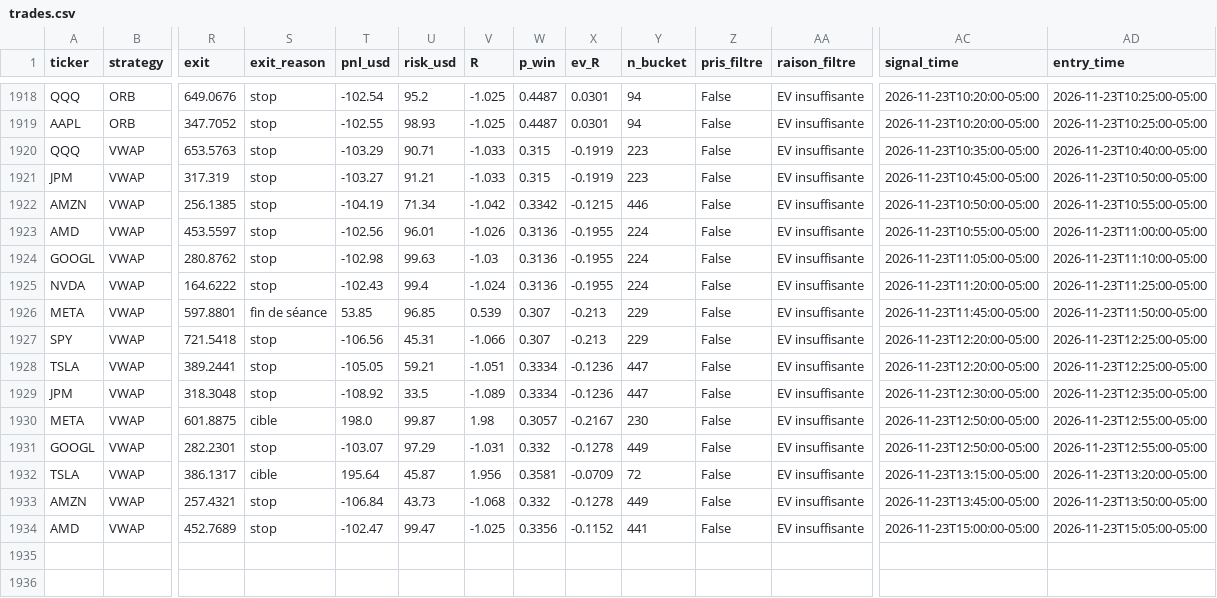
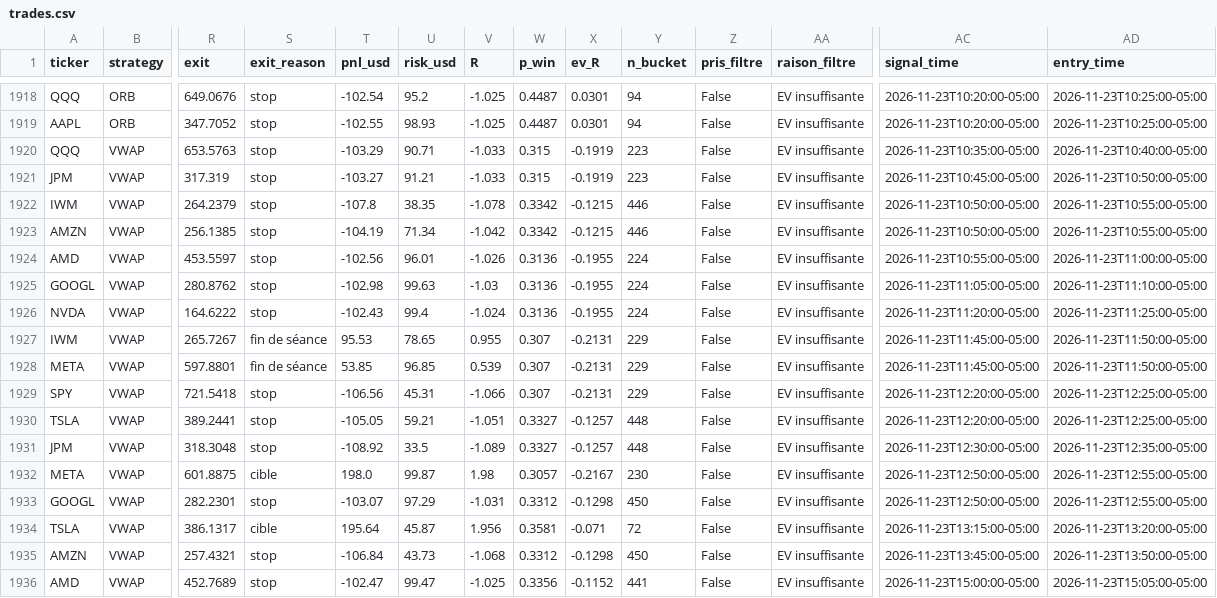
Before and after one commit to Moringo22/day-trading-test, a CSV file: trades.csv, drawn as a sheet; only a part is shown, gaps mark what is left out; addresses are those after the commit; rows hold the shown columns only; the diff names each change by its address in the sheet, - before the commit and + after, or states it on an @@ line.

```diff
--- a/trades.csv
+++ b/trades.csv
+row 1922: IWM | VWAP | 264.2379 | stop | -107.8 | 38.35 | -1.078 | 0.3342 | -0.1215 | 446 | False | EV insuffisante | 2026-11-23T10:50:00-05:00 | 2026-11-23T10:55:00-05:00
+row 1927: IWM | VWAP | 265.7267 | fin de séance | 95.53 | 78.65 | 0.955 | 0.307 | -0.2131 | 229 | False | EV insuffisante | 2026-11-23T11:45:00-05:00 | 2026-11-23T11:50:00-05:00
-X1928:X1929 (ev_R): -0.213
+X1928:X1929 (ev_R): -0.2131
-W1930:W1931 (p_win): 0.3334
+W1930:W1931 (p_win): 0.3327
-X1930:X1931 (ev_R): -0.1236
+X1930:X1931 (ev_R): -0.1257
-Y1930:Y1931 (n_bucket): 447
+Y1930:Y1931 (n_bucket): 448
-W1933 (p_win): 0.332
+W1933 (p_win): 0.3312
-X1933 (ev_R): -0.1278
+X1933 (ev_R): -0.1298
-Y1933 (n_bucket): 449
+Y1933 (n_bucket): 450
-X1934 (ev_R): -0.0709
+X1934 (ev_R): -0.071
-W1935 (p_win): 0.332
+W1935 (p_win): 0.3312
-X1935 (ev_R): -0.1278
+X1935 (ev_R): -0.1298
-Y1935 (n_bucket): 449
+Y1935 (n_bucket): 450
```
Also changed, not shown: 3 other files.
